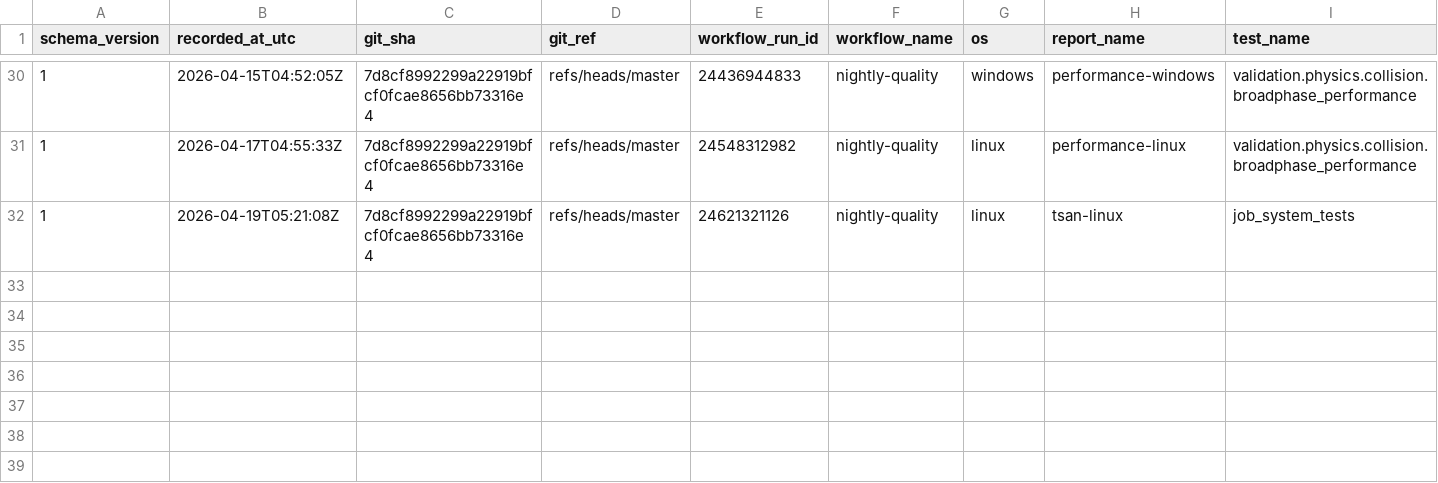
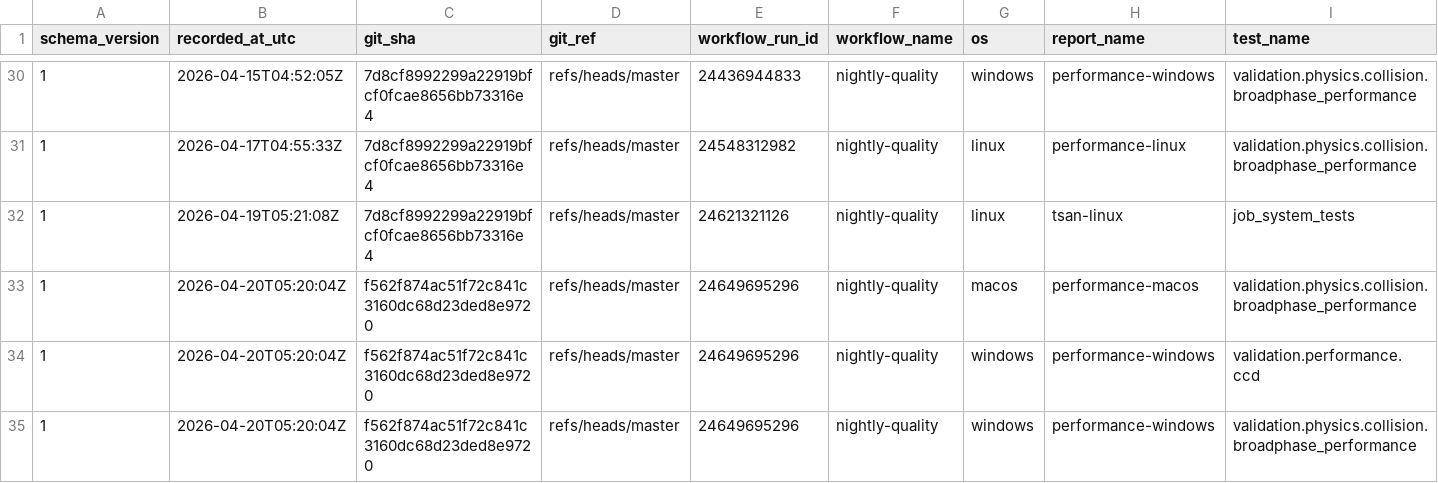
Before and after one commit to Jhoneagle/phynity, a CSV file: infra/history/flaky_test_history.csv, drawn as a sheet; only a part is shown, gaps mark what is left out; rows hold the shown columns only; the diff names each change by its address in the sheet, - before the commit and + after, or states it on an @@ line.

```diff
--- a/infra/history/flaky_test_history.csv
+++ b/infra/history/flaky_test_history.csv
+row 33: 1 | 2026-04-20T05:20:04Z | f562f874ac51f72c841c3160dc68d23ded8e9720 | refs/heads/master | 24649695296 | nightly-quality | macos | performance-macos | validation.physics.collision.broadphase_performance
+row 34: 1 | 2026-04-20T05:20:04Z | f562f874ac51f72c841c3160dc68d23ded8e9720 | refs/heads/master | 24649695296 | nightly-quality | windows | performance-windows | validation.performance.ccd
+row 35: 1 | 2026-04-20T05:20:04Z | f562f874ac51f72c841c3160dc68d23ded8e9720 | refs/heads/master | 24649695296 | nightly-quality | windows | performance-windows | validation.physics.collision.broadphase_performance
```
Also changed, not shown: 1 other file.
